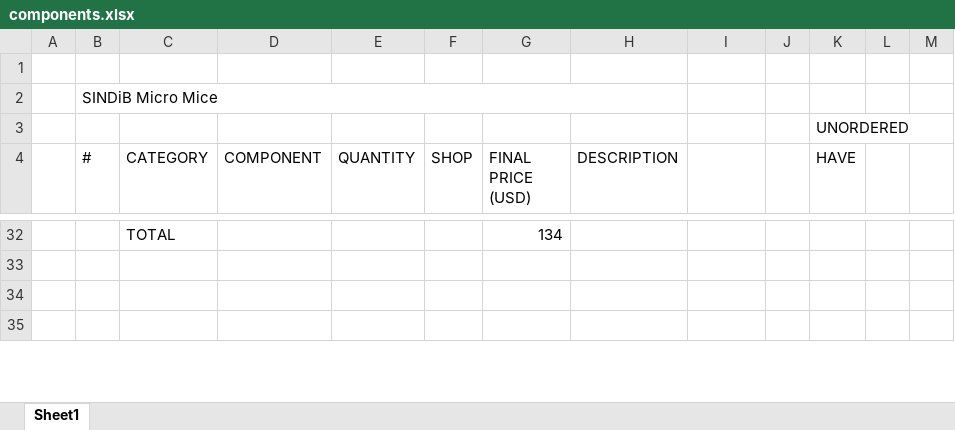
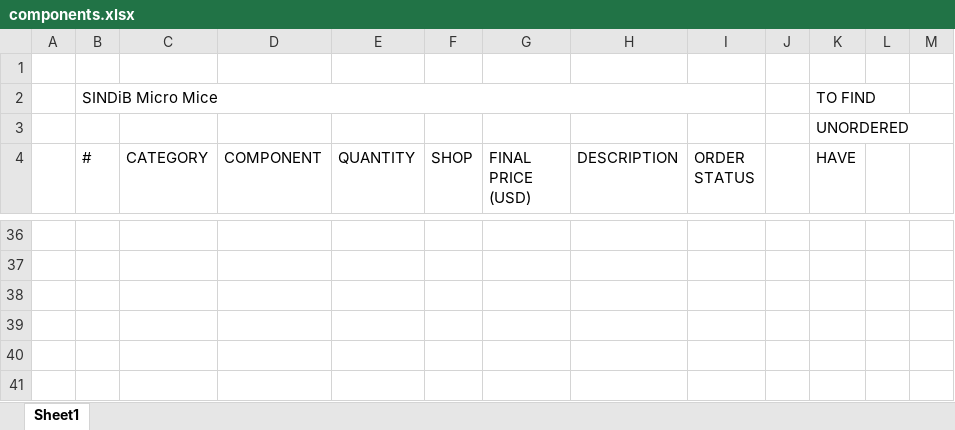
Before and after one commit to sanjith1999/SINDiB-MicroMouse, an Excel workbook: components.xlsx, sheet Sheet1, drawn as a sheet; only a part is shown, gaps mark what is left out; the shorter side is filled out with more unchanged rows; values as stored, in another font and other column widths than the file's, no cell formats; removed rows and columns are numbered as before the commit, all else as after; the diff covers the shown part only; the diff names each change by its address in the sheet, - before the commit and + after, or states it on an @@ line.

```diff
--- a/components.xlsx (sheet Sheet1)
+++ b/components.xlsx (sheet Sheet1)
-B2:H2 merged
+B2:I2 merged
-K2 (HAVE): (empty)
+K2 (HAVE): TO FIND
-I4: (empty)
+I4: ORDER STATUS
-row 36:  |  | TOTAL |  |  |  | 134
+row 36: (empty)
+row 37: (empty)
+row 38: (empty)
+row 39: (empty)
```
Also changed, not shown: 6 added rows, 2 removed rows, 27 edited cells and merged cells elsewhere in this sheet, cell formats.
